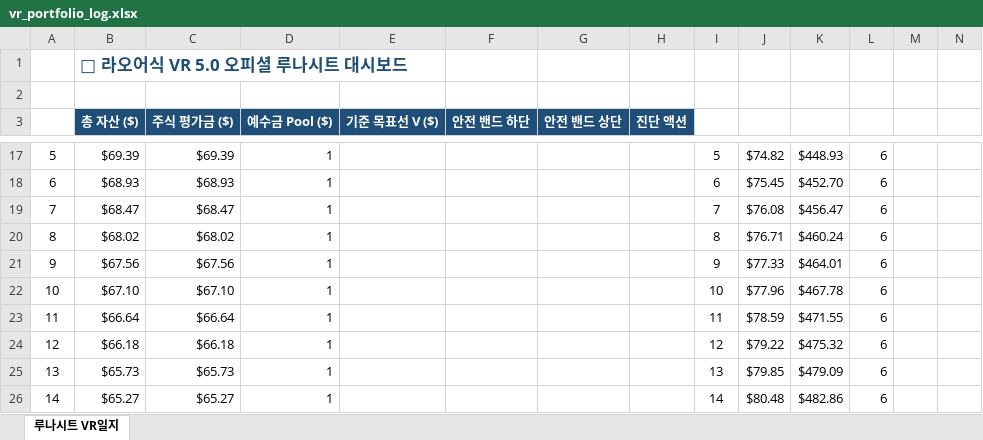
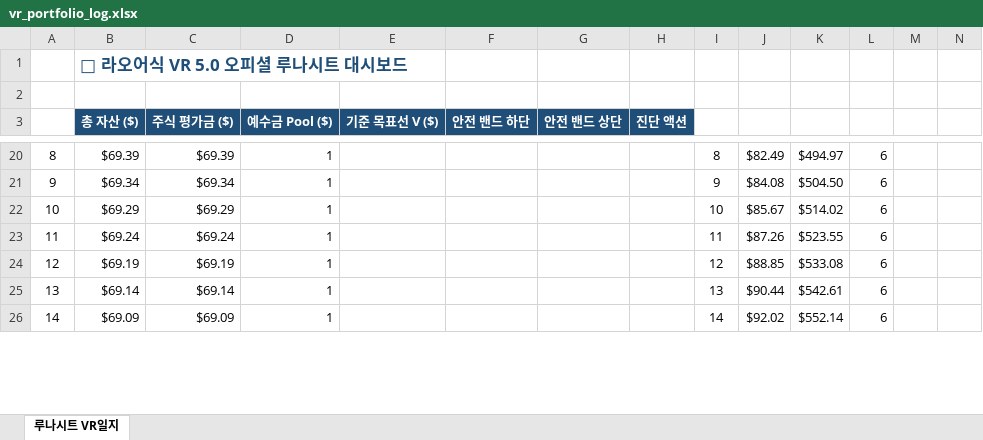
Before and after one commit to omhdydy-source/stock, an Excel workbook: vr_portfolio_log.xlsx, sheet 루나시트 VR일지, drawn as a sheet; only a part is shown, gaps mark what is left out; values as stored, in another font and other column widths than the file's, no borders; charts and pictures not drawn; removed rows and columns are numbered as before the commit, all else as after; rows hold the shown columns only; the diff covers the shown part only; the diff names each change by its address in the sheet, - before the commit and + after, or states it on an @@ line.

```diff
--- a/vr_portfolio_log.xlsx (sheet 루나시트 VR일지)
+++ b/vr_portfolio_log.xlsx (sheet 루나시트 VR일지)
-A20: 5
+A20: 8
-I20: 5
+I20: 8
-J20: $74.82
+J20: $82.49
-K20: $448.93
+K20: $494.97
-row 18: 6 | $68.93 | $68.93 | 1 |  |  |  |  | 6 | $75.45 | $452.70 | 6
-row 19: 7 | $68.47 | $68.47 | 1 |  |  |  |  | 7 | $76.08 | $456.47 | 6
-row 20: 8 | $68.02 | $68.02 | 1 |  |  |  |  | 8 | $76.71 | $460.24 | 6
-B21 (총 자산 ($)): $67.56
+B21 (총 자산 ($)): $69.34
-C21 (주식 평가금 ($)): $67.56
+C21 (주식 평가금 ($)): $69.34
-J21: $77.33
+J21: $84.08
-K21: $464.01
+K21: $504.50
-B22 (총 자산 ($)): $67.10
+B22 (총 자산 ($)): $69.29
-C22 (주식 평가금 ($)): $67.10
+C22 (주식 평가금 ($)): $69.29
-J22: $77.96
+J22: $85.67
-K22: $467.78
+K22: $514.02
-B23 (총 자산 ($)): $66.64
+B23 (총 자산 ($)): $69.24
-C23 (주식 평가금 ($)): $66.64
+C23 (주식 평가금 ($)): $69.24
-J23: $78.59
+J23: $87.26
-K23: $471.55
+K23: $523.55
-B24 (총 자산 ($)): $66.18
+B24 (총 자산 ($)): $69.19
-C24 (주식 평가금 ($)): $66.18
+C24 (주식 평가금 ($)): $69.19
-J24: $79.22
+J24: $88.85
-K24: $475.32
+K24: $533.08
-B25 (총 자산 ($)): $65.73
+B25 (총 자산 ($)): $69.14
-C25 (주식 평가금 ($)): $65.73
+C25 (주식 평가금 ($)): $69.14
-J25: $79.85
+J25: $90.44
-K25: $479.09
+K25: $542.61
-B26 (총 자산 ($)): $65.27
+B26 (총 자산 ($)): $69.09
-C26 (주식 평가금 ($)): $65.27
+C26 (주식 평가금 ($)): $69.09
-J26: $80.48
+J26: $92.02
-K26: $482.86
+K26: $552.14
```
Also changed, not shown: 4 added rows, 1 removed row and 90 edited cells elsewhere in this sheet, 1 other file.
